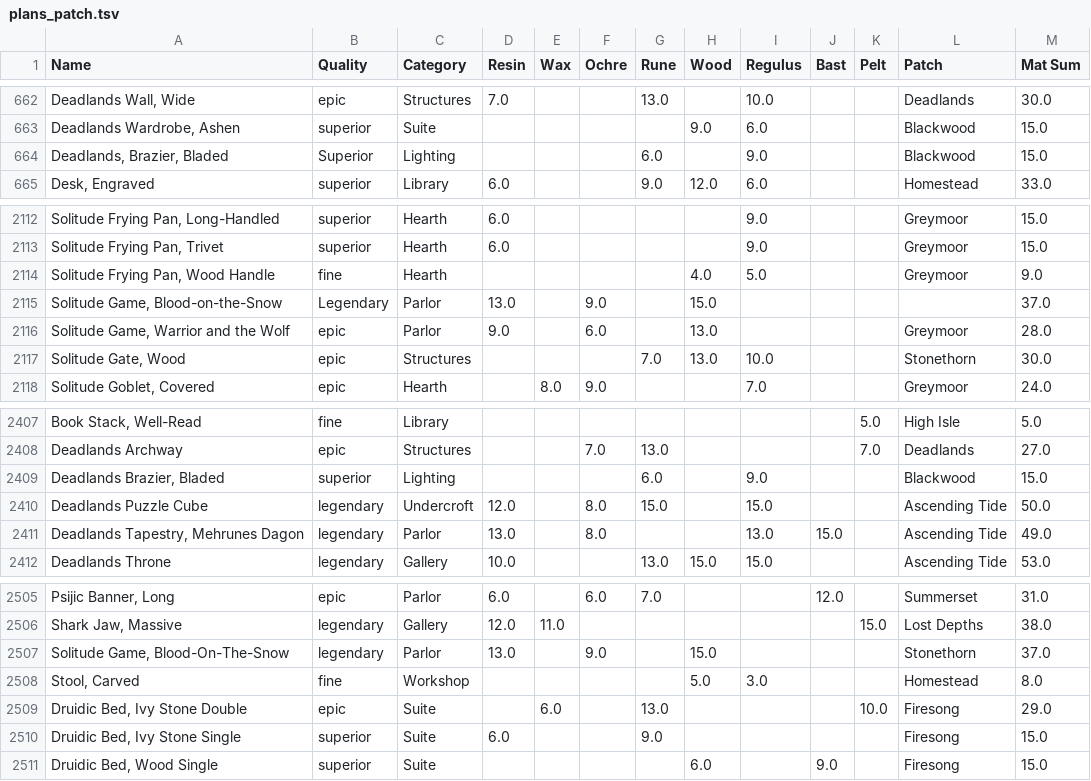
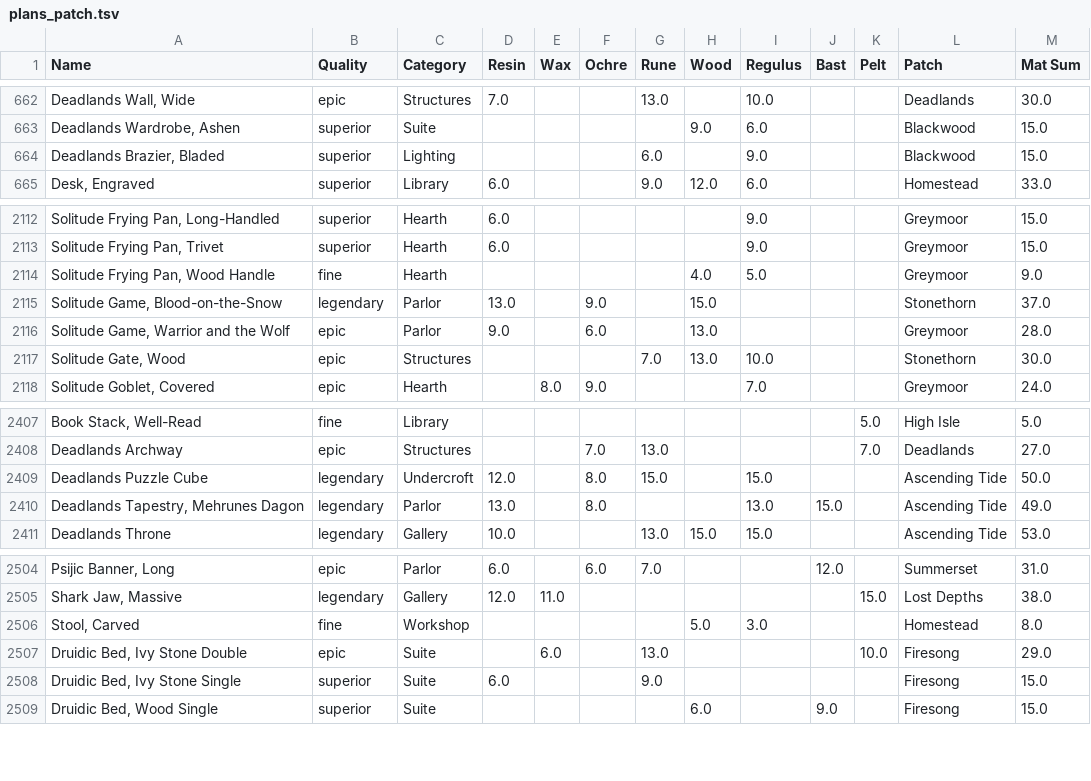
Before and after one commit to racheldelong/ESO-Plan-Mats, a TSV file: scraped_data/plans_patch.tsv, drawn as a sheet; only a part is shown, gaps mark what is left out.

```diff
--- a/scraped_data/plans_patch.tsv
+++ b/scraped_data/plans_patch.tsv
@@ -663,3 +663,3 @@ Deadlands Wall, Wide	epic	Structures	7.0			13.0		10.0			Deadlands	30.0
 Deadlands Wardrobe, Ashen	superior	Suite					9.0	6.0			Blackwood	15.0
-Deadlands, Brazier, Bladed	 Superior	Lighting				6.0		9.0			Blackwood	15.0
+Deadlands Brazier, Bladed	superior	Lighting				6.0		9.0			Blackwood	15.0
 Desk, Engraved	superior	Library	6.0			9.0	12.0	6.0			Homestead	33.0
@@ -2114,3 +2114,3 @@ Solitude Frying Pan, Trivet	superior	Hearth	6.0					9.0			Greymoor	15.0
 Solitude Frying Pan, Wood Handle	fine	Hearth					4.0	5.0			Greymoor	9.0
-Solitude Game, Blood-on-the-Snow	 Legendary	Parlor	13.0		9.0		15.0					37.0
+Solitude Game, Blood-on-the-Snow	legendary	Parlor	13.0		9.0		15.0				Stonethorn	37.0
 Solitude Game, Warrior and the Wolf	epic	Parlor	9.0		6.0		13.0				Greymoor	28.0
@@ -2408,3 +2408,2 @@ Book Stack, Well-Read	fine	Library								5.0	High Isle	5.0
 Deadlands Archway	epic	Structures			7.0	13.0				7.0	Deadlands	27.0
-Deadlands Brazier, Bladed	superior	Lighting				6.0		9.0			Blackwood	15.0
 Deadlands Puzzle Cube	legendary	Undercroft	12.0		8.0	15.0		15.0			Ascending Tide	50.0
@@ -2506,3 +2505,2 @@ Psijic Banner, Long	epic	Parlor	6.0		6.0	7.0			12.0		Summerset	31.0
 Shark Jaw, Massive	legendary	Gallery	12.0	11.0						15.0	Lost Depths	38.0
-Solitude Game, Blood-On-The-Snow	legendary	Parlor	13.0		9.0		15.0				Stonethorn	37.0
 Stool, Carved	fine	Workshop					5.0	3.0			Homestead	8.0
```
Also changed, not shown: scraped_data/df2.tsv, scraped_data/plans.tsv, 9 other files.
